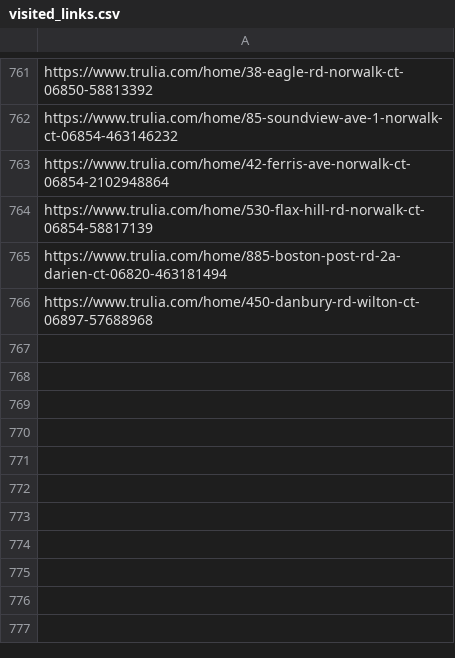
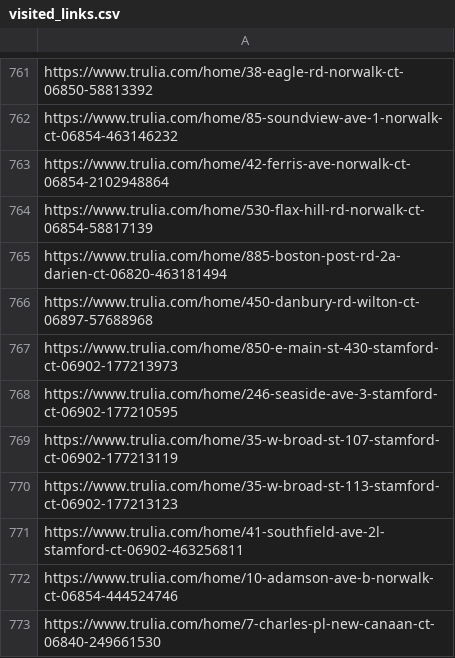
Before and after one commit to wistel-alexander/Blues-Point-Real-State, a CSV file: Trulia Rent/visited_links.csv, drawn as a sheet; only a part is shown, gaps mark what is left out; the diff names each change by its address in the sheet, - before the commit and + after, or states it on an @@ line.

```diff
--- a/Trulia Rent/visited_links.csv
+++ b/Trulia Rent/visited_links.csv
+row 767: https://www.trulia.com/home/850-e-main-st-430-stamford-ct-06902-177213973
+row 768: https://www.trulia.com/home/246-seaside-ave-3-stamford-ct-06902-177210595
+row 769: https://www.trulia.com/home/35-w-broad-st-107-stamford-ct-06902-177213119
+row 770: https://www.trulia.com/home/35-w-broad-st-113-stamford-ct-06902-177213123
+row 771: https://www.trulia.com/home/41-southfield-ave-2l-stamford-ct-06902-463256811
+row 772: https://www.trulia.com/home/10-adamson-ave-b-norwalk-ct-06854-444524746
+row 773: https://www.trulia.com/home/7-charles-pl-new-canaan-ct-06840-249661530
```
Also changed, not shown: Trulia Buy/visited_links_buy.csv, Trulia Rent/trulia_rent_data.csv.
